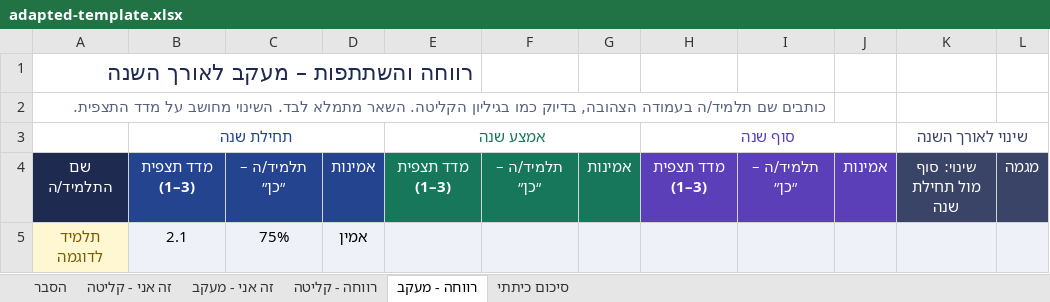
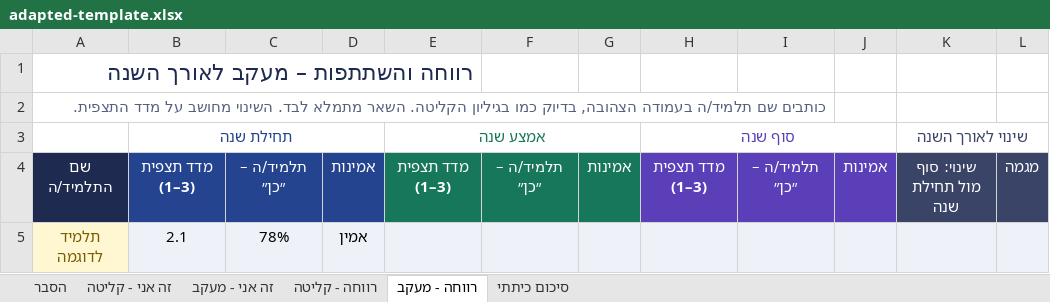
Before and after one commit to nofarmasuri86/orim-self-map, an Excel workbook: adapted-template.xlsx, sheet רווחה - מעקב, drawn as a sheet; values as stored, in another font and other column widths than the file's, no borders; conditional formats not drawn; the diff names each change by its address in the sheet, - before the commit and + after, or states it on an @@ line.

```diff
--- a/adapted-template.xlsx (sheet רווחה - מעקב)
+++ b/adapted-template.xlsx (sheet רווחה - מעקב)
-C5: 75%
+C5: 78%
```
Also changed, not shown: sheet זה אני - קליטה, sheet רווחה - קליטה, formulas that keep their value, 1 other file.
